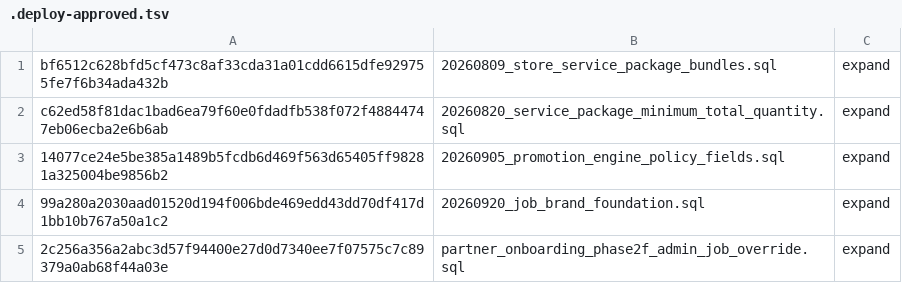
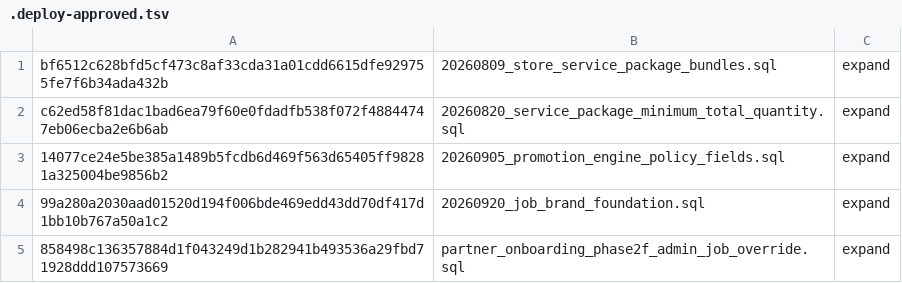
Before and after one commit to coldwindflow/cwf-services-system, a TSV file: migrations/.deploy-approved.tsv, drawn as a sheet.

Commit message:
chore(staging): pin deployctl-compatible migration hash

```diff
--- a/migrations/.deploy-approved.tsv
+++ b/migrations/.deploy-approved.tsv
@@ -4,2 +4,2 @@ c62ed58f81dac1bad6ea79f60e0fdadfb538f072f48844747eb06ecba2e6b6ab	20260820_servic
 99a280a2030aad01520d194f006bde469edd43dd70df417d1bb10b767a50a1c2	20260920_job_brand_foundation.sql	expand
-2c256a356a2abc3d57f94400e27d0d7340ee7f07575c7c89379a0ab68f44a03e	partner_onboarding_phase2f_admin_job_override.sql	expand
+858498c136357884d1f043249d1b282941b493536a29fbd71928ddd107573669	partner_onboarding_phase2f_admin_job_override.sql	expand
```
